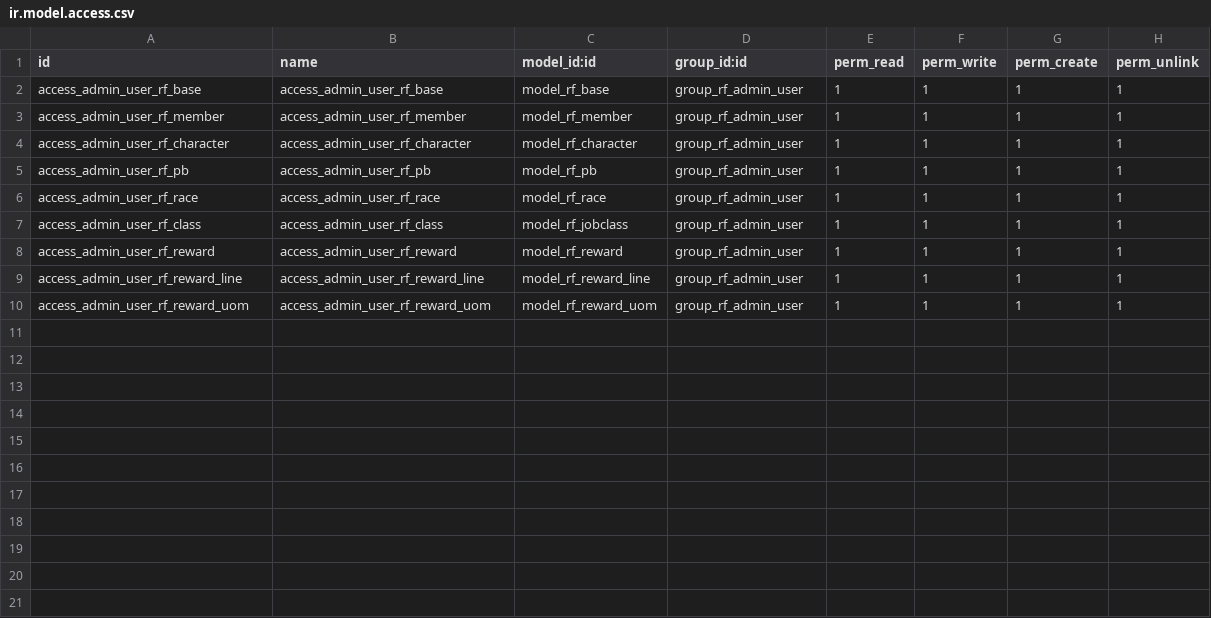
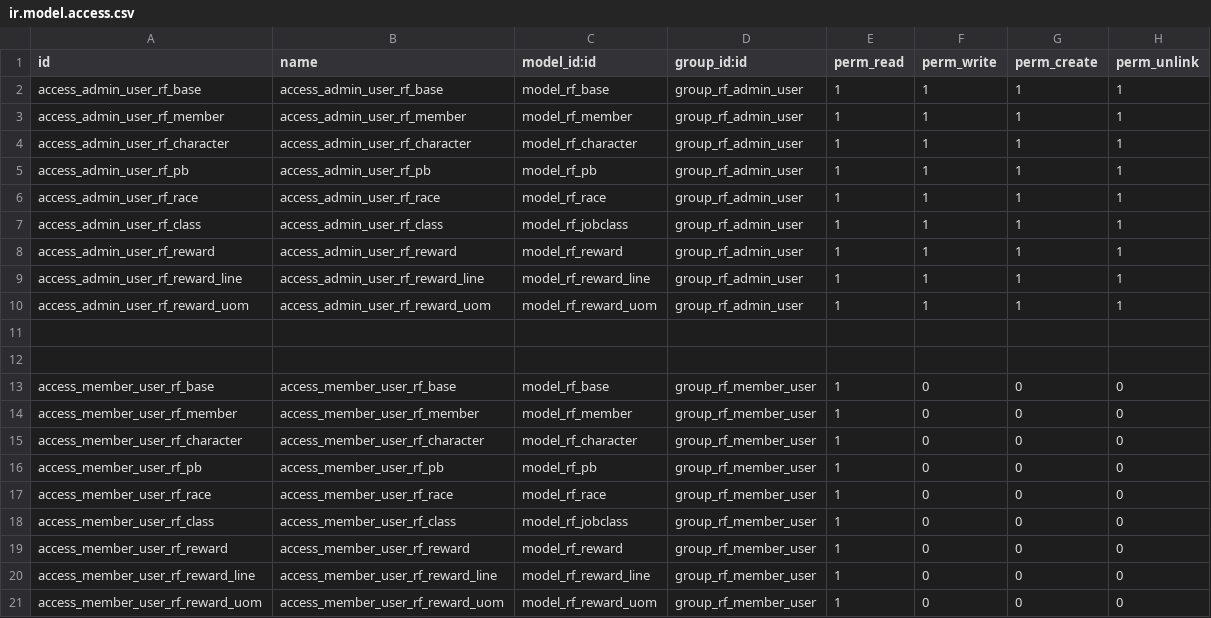
Before and after one commit to FRFirdaus/rising_force, a CSV file: rf_base/security/ir.model.access.csv, drawn as a sheet.

```diff
--- a/rf_base/security/ir.model.access.csv
+++ b/rf_base/security/ir.model.access.csv
@@ -10 +10,12 @@ access_admin_user_rf_reward_line,access_admin_user_rf_reward_line,model_rf_rewar
 access_admin_user_rf_reward_uom,access_admin_user_rf_reward_uom,model_rf_reward_uom,group_rf_admin_user,1,1,1,1
+
+
+access_member_user_rf_base,access_member_user_rf_base,model_rf_base,group_rf_member_user,1,0,0,0
+access_member_user_rf_member,access_member_user_rf_member,model_rf_member,group_rf_member_user,1,0,0,0
+access_member_user_rf_character,access_member_user_rf_character,model_rf_character,group_rf_member_user,1,0,0,0
+access_member_user_rf_pb,access_member_user_rf_pb,model_rf_pb,group_rf_member_user,1,0,0,0
+access_member_user_rf_race,access_member_user_rf_race,model_rf_race,group_rf_member_user,1,0,0,0
+access_member_user_rf_class,access_member_user_rf_class,model_rf_jobclass,group_rf_member_user,1,0,0,0
+access_member_user_rf_reward,access_member_user_rf_reward,model_rf_reward,group_rf_member_user,1,0,0,0
+access_member_user_rf_reward_line,access_member_user_rf_reward_line,model_rf_reward_line,group_rf_member_user,1,0,0,0
+access_member_user_rf_reward_uom,access_member_user_rf_reward_uom,model_rf_reward_uom,group_rf_member_user,1,0,0,0
```
Also changed, not shown: 5 other files.
